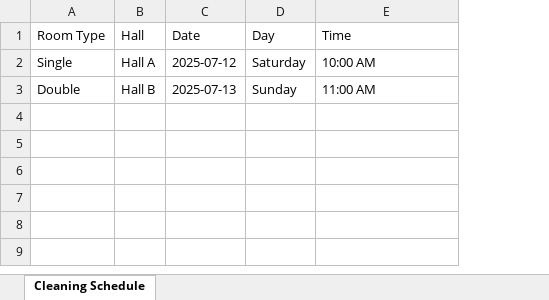
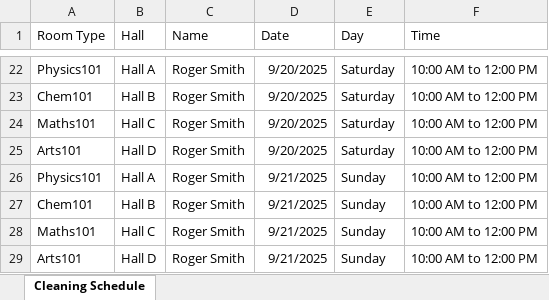
Before and after one commit to sandeepsharma553/MyMorAdmin, an Excel workbook: src/assets/excel/tutorial_schedule.xlsx, sheet Cleaning Schedule, drawn as a sheet; only a part is shown, gaps mark what is left out; values as stored, in another font and other column widths than the file's, no borders; removed rows and columns are numbered as before the commit, all else as after; the diff covers the shown part only; the diff names each change by its address in the sheet, - before the commit and + after, or states it on an @@ line.

```diff
--- a/src/assets/excel/tutorial_schedule.xlsx (sheet Cleaning Schedule)
+++ b/src/assets/excel/tutorial_schedule.xlsx (sheet Cleaning Schedule)
+column C (Name), row 22: Roger Smith
-A22 (Room Type): Single
+A22 (Room Type): Physics101
-D22 (Date): 2025-07-12
+D22 (Date): 9/20/2025
-F22 (Time): 10:00 AM
+F22 (Time): 10:00 AM to 12:00 PM
-row 3: Double | Hall B | 2025-07-13 | Sunday | 11:00 AM
+row 23: Chem101 | Hall B | Roger Smith | 9/20/2025 | Saturday | 10:00 AM to 12:00 PM
+row 24: Maths101 | Hall C | Roger Smith | 9/20/2025 | Saturday | 10:00 AM to 12:00 PM
+row 25: Arts101 | Hall D | Roger Smith | 9/20/2025 | Saturday | 10:00 AM to 12:00 PM
+row 26: Physics101 | Hall A | Roger Smith | 9/21/2025 | Sunday | 10:00 AM to 12:00 PM
+row 27: Chem101 | Hall B | Roger Smith | 9/21/2025 | Sunday | 10:00 AM to 12:00 PM
+row 28: Maths101 | Hall C | Roger Smith | 9/21/2025 | Sunday | 10:00 AM to 12:00 PM
+row 29: Arts101 | Hall D | Roger Smith | 9/21/2025 | Sunday | 10:00 AM to 12:00 PM
```
Also changed, not shown: 20 added rows elsewhere in this sheet, formulas that keep their value, src/assets/excel/cleaning_schedule.xlsx, 17 other files.
